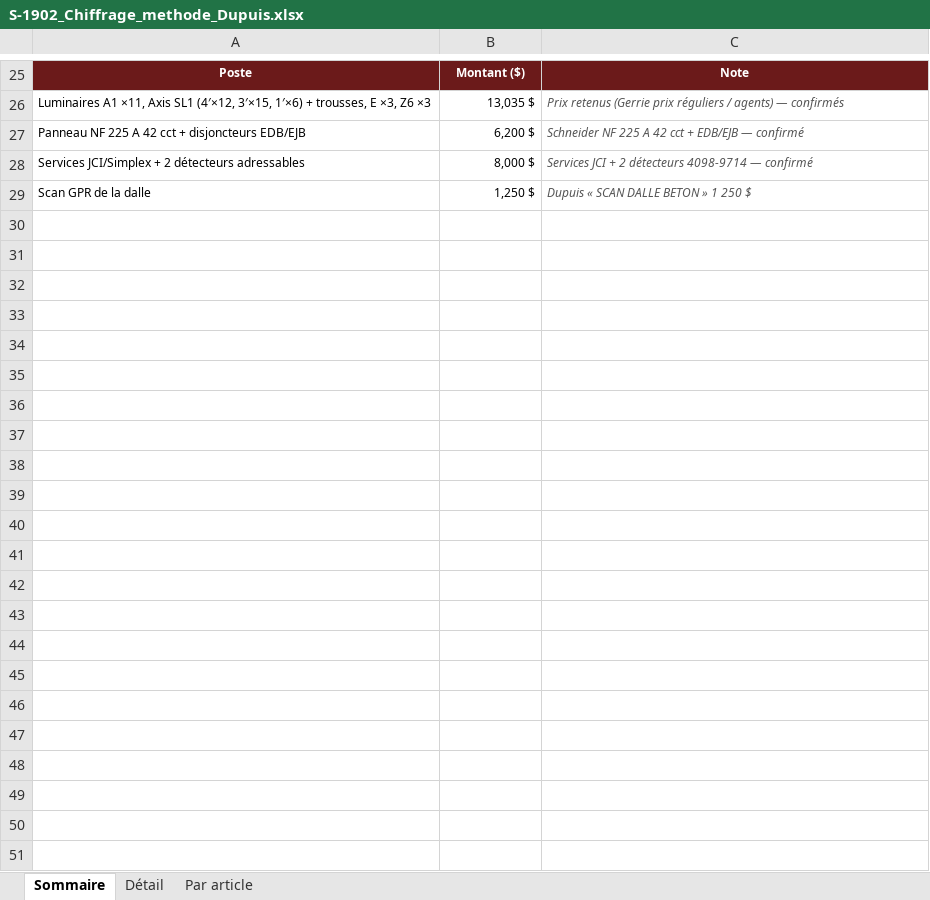
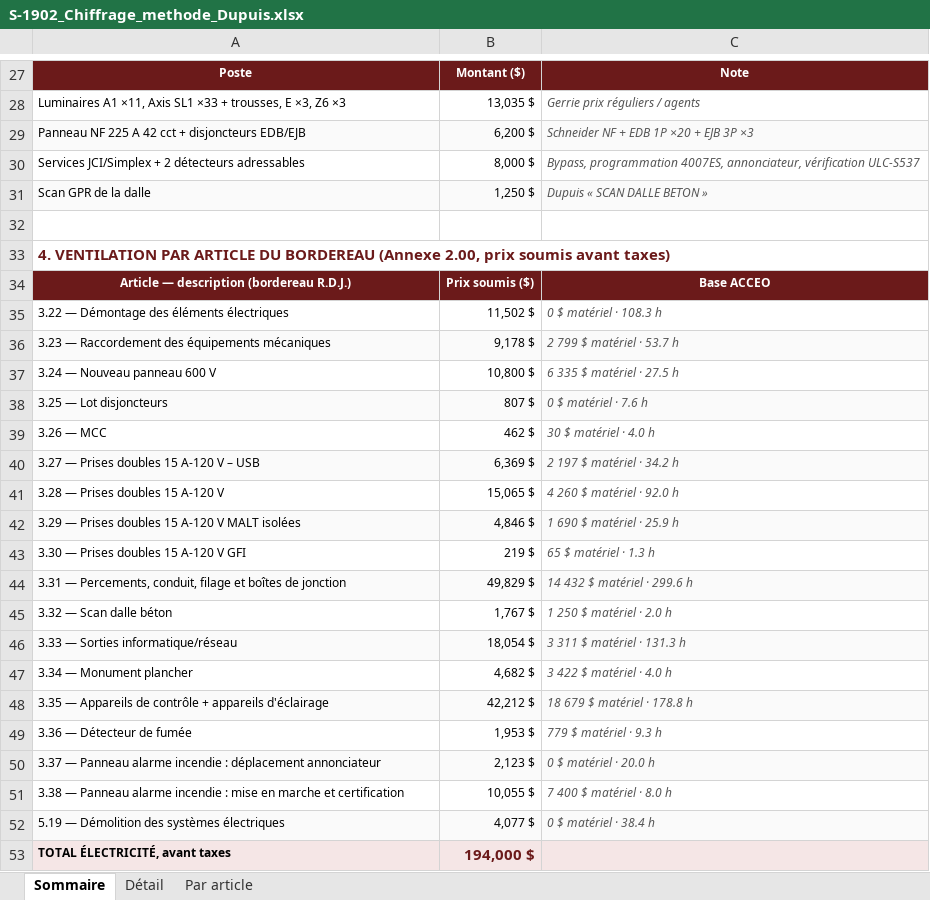
Before and after one commit to fvegiard/dr-estimation-ia, an Excel workbook: dossiers/S-1902/soumission/S-1902_Chiffrage_methode_Dupuis.xlsx, sheet Sommaire, drawn as a sheet; only a part is shown, gaps mark what is left out; values as stored, in another font and other column widths than the file's, no borders; charts and pictures not drawn; addresses are those after the commit; the diff covers the shown part only; the diff names each change by its address in the sheet, - before the commit and + after, or states it on an @@ line.

```diff
--- a/dossiers/S-1902/soumission/S-1902_Chiffrage_methode_Dupuis.xlsx (sheet Sommaire)
+++ b/dossiers/S-1902/soumission/S-1902_Chiffrage_methode_Dupuis.xlsx (sheet Sommaire)
-A28: …Axis SL1 (4′×12, 3′×15, 1′×6) + trousses,…
+A28: …Axis SL1 ×33 + trousses,…
-C28: Prix retenus (Gerrie prix réguliers / agents) — confirmés
+C28: Gerrie prix réguliers / agents
-A29:C29 fill: none
+A29:C29 fill: #FAFAFA
-C29: Schneider NF 225 A 42 cct + EDB/EJB — confirmé
+C29: Schneider NF + EDB 1P ×20 + EJB 3P ×3
-C30: Services JCI + 2 détecteurs 4098-9714 — confirmé
+C30: Bypass, programmation 4007ES, annonciateur, vérification ULC-S537
-A31:C31 fill: none
+A31:C31 fill: #FAFAFA
-C31: Dupuis « SCAN DALLE BETON » 1 250 $
+C31: Dupuis « SCAN DALLE BETON »
+row 32: (empty)
+row 33: 4. VENTILATION PAR ARTICLE DU BORDEREAU (Annexe 2.00, prix soumis avant taxes)
+row 34: Article — description (bordereau R.D.J.) | Prix soumis ($) | Base ACCEO
+row 35: 3.22 — Démontage des éléments électriques | 11,502 $ | 0 $ matériel · 108.3 h
+row 36: 3.23 — Raccordement des équipements mécaniques | 9,178 $ | 2 799 $ matériel · 53.7 h
+row 37: 3.24 — Nouveau panneau 600 V | 10,800 $ | 6 335 $ matériel · 27.5 h
+row 38: 3.25 — Lot disjoncteurs | 807 $ | 0 $ matériel · 7.6 h
+row 39: 3.26 — MCC | 462 $ | 30 $ matériel · 4.0 h
+row 40: 3.27 — Prises doubles 15 A-120 V – USB | 6,369 $ | 2 197 $ matériel · 34.2 h
+row 41: 3.28 — Prises doubles 15 A-120 V | 15,065 $ | 4 260 $ matériel · 92.0 h
+row 42: 3.29 — Prises doubles 15 A-120 V MALT isolées | 4,846 $ | 1 690 $ matériel · 25.9 h
+row 43: 3.30 — Prises doubles 15 A-120 V GFI | 219 $ | 65 $ matériel · 1.3 h
+row 44: 3.31 — Percements, conduit, filage et boîtes de jonction | 49,829 $ | 14 432 $ matériel · 299.6 h
+row 45: 3.32 — Scan dalle béton | 1,767 $ | 1 250 $ matériel · 2.0 h
+row 46: 3.33 — Sorties informatique/réseau | 18,054 $ | 3 311 $ matériel · 131.3 h
+row 47: 3.34 — Monument plancher | 4,682 $ | 3 422 $ matériel · 4.0 h
+row 48: 3.35 — Appareils de contrôle + appareils d'éclairage | 42,212 $ | 18 679 $ matériel · 178.8 h
+row 49: 3.36 — Détecteur de fumée | 1,953 $ | 779 $ matériel · 9.3 h
+row 50: 3.37 — Panneau alarme incendie : déplacement annonciateur | 2,123 $ | 0 $ matériel · 20.0 h
+row 51: 3.38 — Panneau alarme incendie : mise en marche et certification | 10,055 $ | 7 400 $ matériel · 8.0 h
+row 52: 5.19 — Démolition des systèmes électriques | 4,077 $ | 0 $ matériel · 38.4 h
+row 53: TOTAL ÉLECTRICITÉ, avant taxes | 194,000 $
```
Also changed, not shown: 8 added rows, 6 removed rows, 12 edited cells and cell formats elsewhere in this sheet, sheet Par article, sheet Détail, formulas that keep their value, 10 other files.
